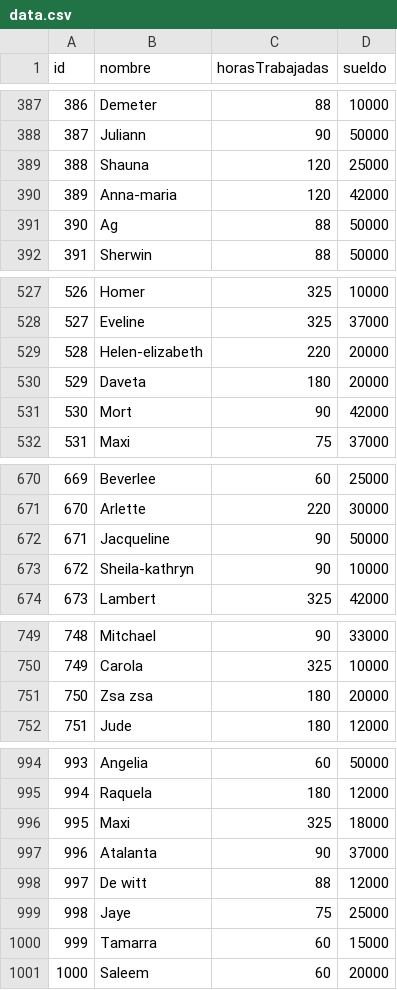
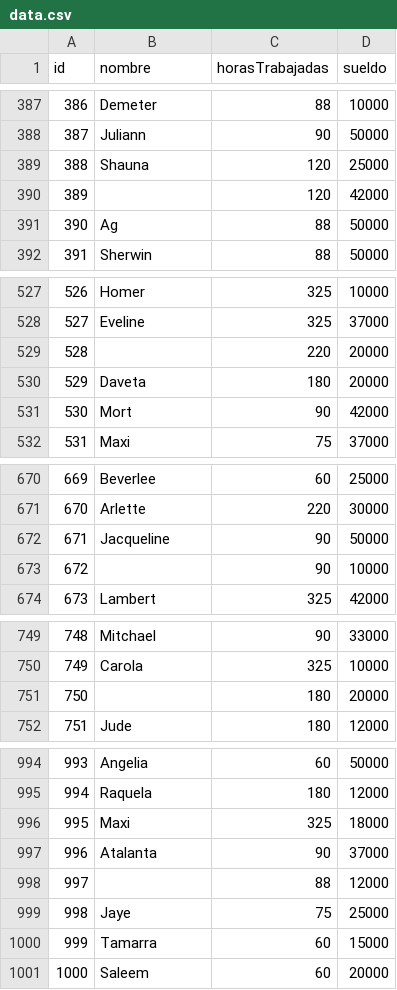
Before and after one commit to rodoSolari/tp_laboratorio_1, a CSV file: TP3/data.csv, drawn as a sheet; only a part is shown, gaps mark what is left out.

Commit message:
modificado Isvalidstring y tipo de dato sueldo

```diff
--- a/TP3/data.csv
+++ b/TP3/data.csv
@@ -389,3 +389,3 @@ id,nombre,horasTrabajadas,sueldo
 388,Shauna,120,25000
-389,Anna-maria,120,42000
+389,,120,42000
 390,Ag,88,50000
@@ -528,3 +528,3 @@ id,nombre,horasTrabajadas,sueldo
 527,Eveline,325,37000
-528,Helen-elizabeth,220,20000
+528,,220,20000
 529,Daveta,180,20000
@@ -672,3 +672,3 @@ id,nombre,horasTrabajadas,sueldo
 671,Jacqueline,90,50000
-672,Sheila-kathryn,90,10000
+672,,90,10000
 673,Lambert,325,42000
@@ -750,3 +750,3 @@ id,nombre,horasTrabajadas,sueldo
 749,Carola,325,10000
-750,Zsa zsa,180,20000
+750,,180,20000
 751,Jude,180,12000
@@ -997,3 +997,3 @@ id,nombre,horasTrabajadas,sueldo
 996,Atalanta,90,37000
-997,De witt,88,12000
+997,,88,12000
 998,Jaye,75,25000
```
Also changed, not shown: 15 other files.
